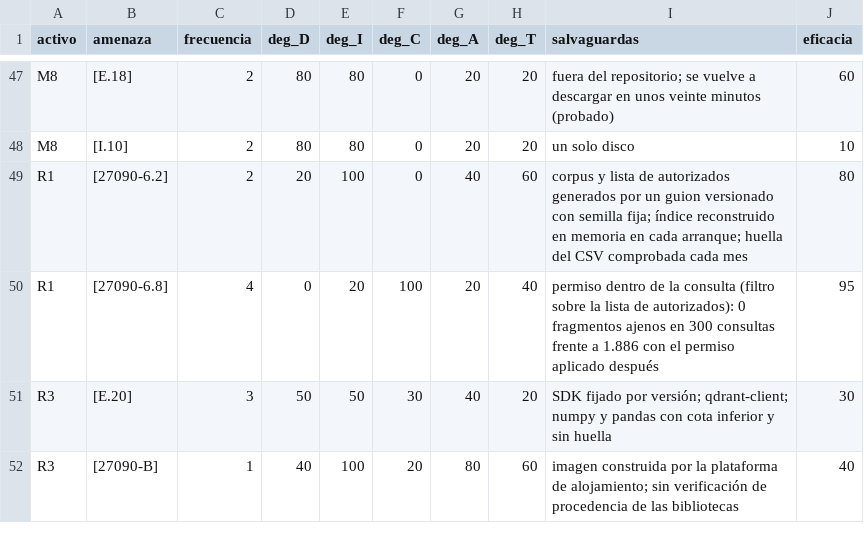
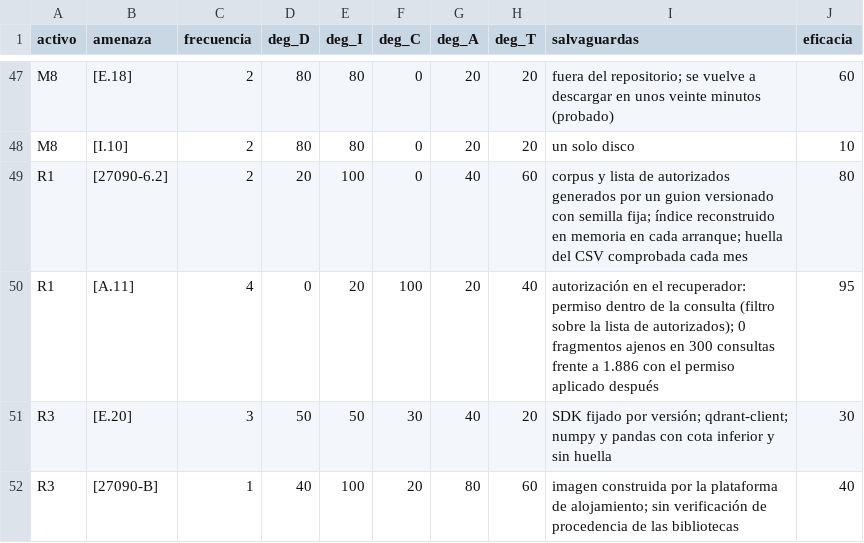
Before and after one commit to mmunozpl/ManPlaNet-datos, a CSV file: sgsi-medido/fuentes/riesgos_entrada.csv, drawn as a sheet; only a part is shown, gaps mark what is left out.

```diff
--- a/sgsi-medido/fuentes/riesgos_entrada.csv
+++ b/sgsi-medido/fuentes/riesgos_entrada.csv
@@ -49,3 +49,3 @@ M8,[I.10],2,80,80,0,20,20,un solo disco,10
 R1,[27090-6.2],2,20,100,0,40,60,corpus y lista de autorizados generados por un guion versionado con semilla fija; índice reconstruido en memoria en cada arranque; huella del CSV comprobada cada mes,80
-R1,[27090-6.8],4,0,20,100,20,40,permiso dentro de la consulta (filtro sobre la lista de autorizados): 0 fragmentos ajenos en 300 consultas frente a 1.886 con el permiso aplicado después,95
+R1,[A.11],4,0,20,100,20,40,autorización en el recuperador: permiso dentro de la consulta (filtro sobre la lista de autorizados); 0 fragmentos ajenos en 300 consultas frente a 1.886 con el permiso aplicado después,95
 R3,[E.20],3,50,50,30,40,20,SDK fijado por versión; qdrant-client; numpy y pandas con cota inferior y sin huella,30
```
Also changed, not shown: sgsi-medido/auditoria.csv, sgsi-medido/fuentes/soa_27090.csv, 13 other files.
